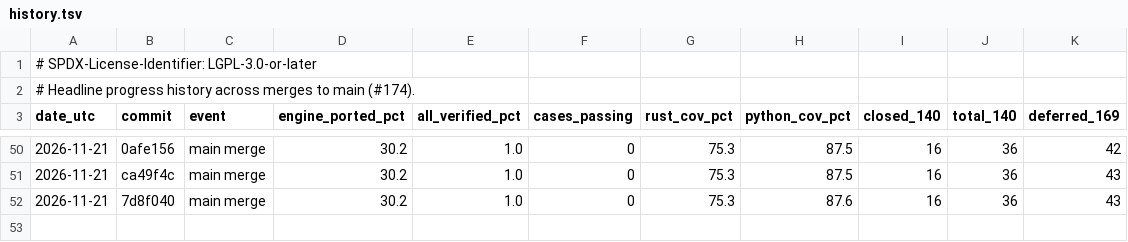
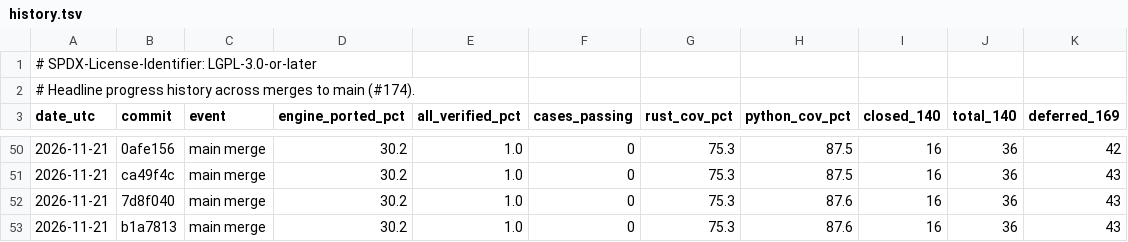
Before and after one commit to joshspeagle/FlexMESA, a TSV file: benchmarks/dashboard/history.tsv, drawn as a sheet; only a part is shown, gaps mark what is left out; the diff names each change by its address in the sheet, - before the commit and + after, or states it on an @@ line.

```diff
--- a/benchmarks/dashboard/history.tsv
+++ b/benchmarks/dashboard/history.tsv
+row 53: 2026-11-21 | b1a7813 | main merge | 30.2 | 1.0 | 0 | 75.3 | 87.6 | 16 | 36 | 43
```
Also changed, not shown: 4 other files.
